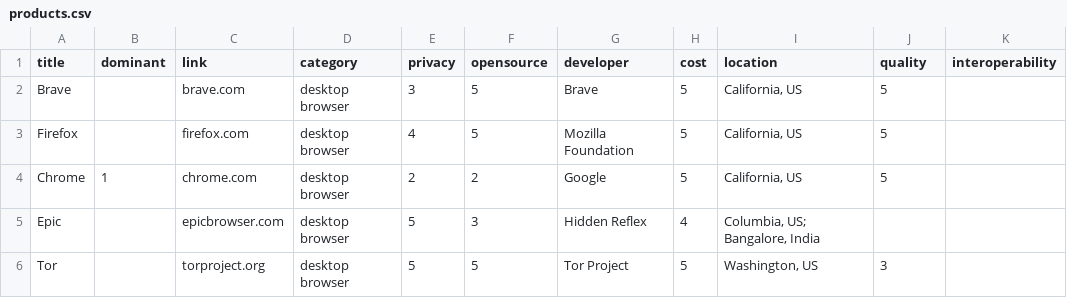
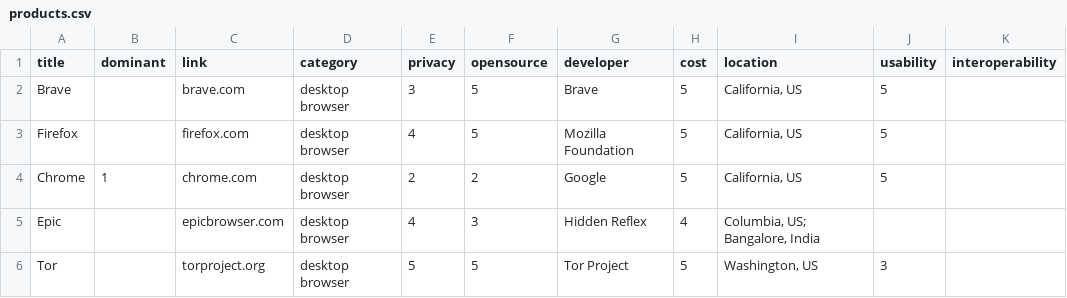
Before and after one commit to l0k9j/webversity, a CSV file: content/data/products.csv, drawn as a sheet; only a part is shown; the diff names each change by its address in the sheet, - before the commit and + after, or states it on an @@ line.

```diff
--- a/content/data/products.csv
+++ b/content/data/products.csv
-J1: quality
+J1: usability
-E5 (privacy): 5
+E5 (privacy): 4
```
Also changed, not shown: 1 other file.
